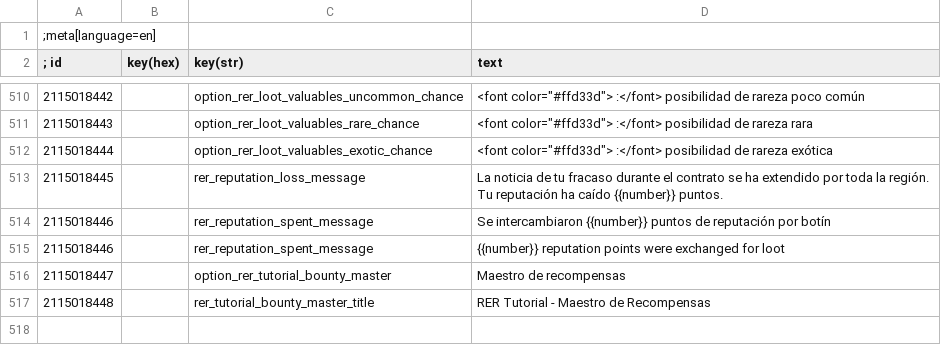
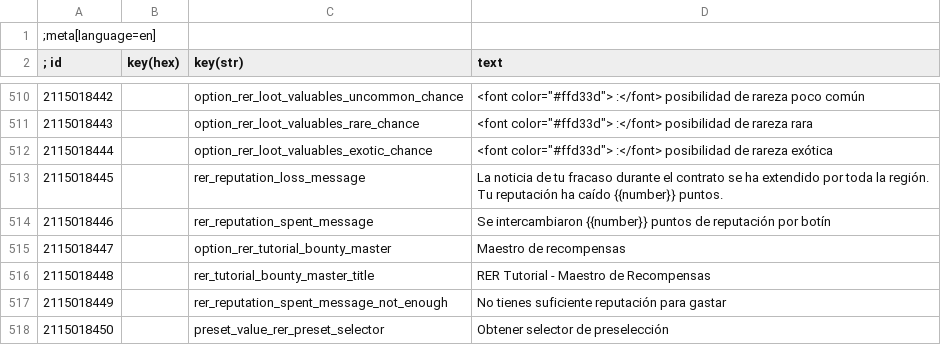
Before and after one commit to Aelto/tw3-random-encounters-reworked, a CSV file: strings/es.w3strings.csv, drawn as a sheet; only a part is shown, gaps mark what is left out; removed rows and columns are numbered as before the commit, all else as after; the diff names each change by its address in the sheet, - before the commit and + after, or states it on an @@ line.

```diff
--- a/strings/es.w3strings.csv
+++ b/strings/es.w3strings.csv
-row 515: 2115018446 |  | rer_reputation_spent_message | {{number}} reputation points were exchanged for loot
+row 517: 2115018449 |  | rer_reputation_spent_message_not_enough | No tienes suficiente reputación para gastar
+row 518: 2115018450 |  | preset_value_rer_preset_selector | Obtener selector de preselección
```
Also changed, not shown: strings/esmx.w3strings.csv, 2 other files.
